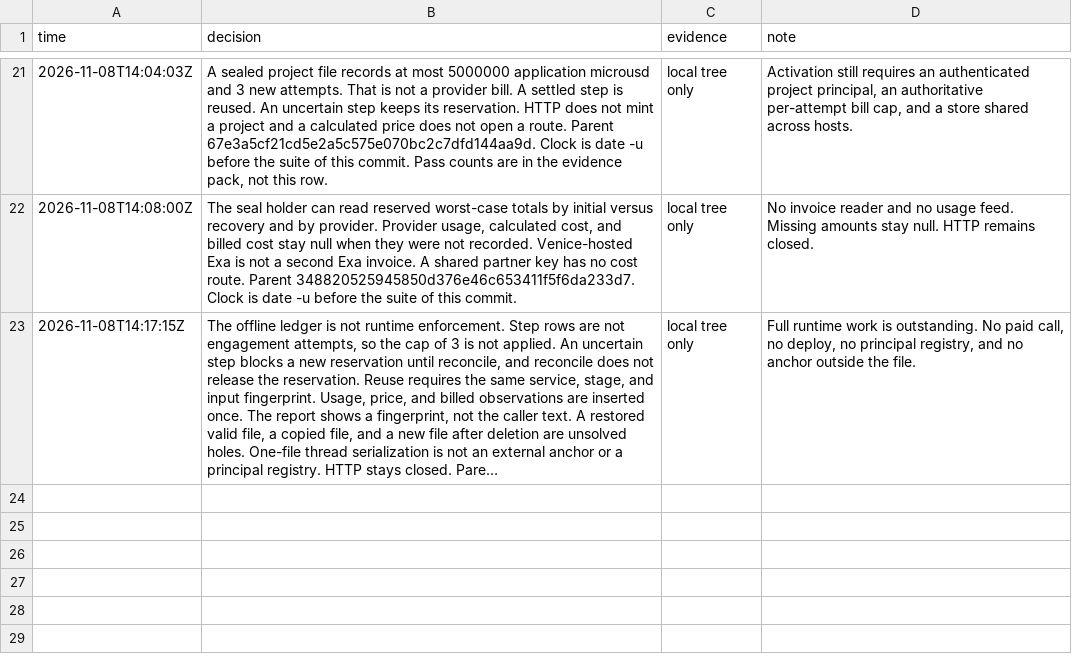
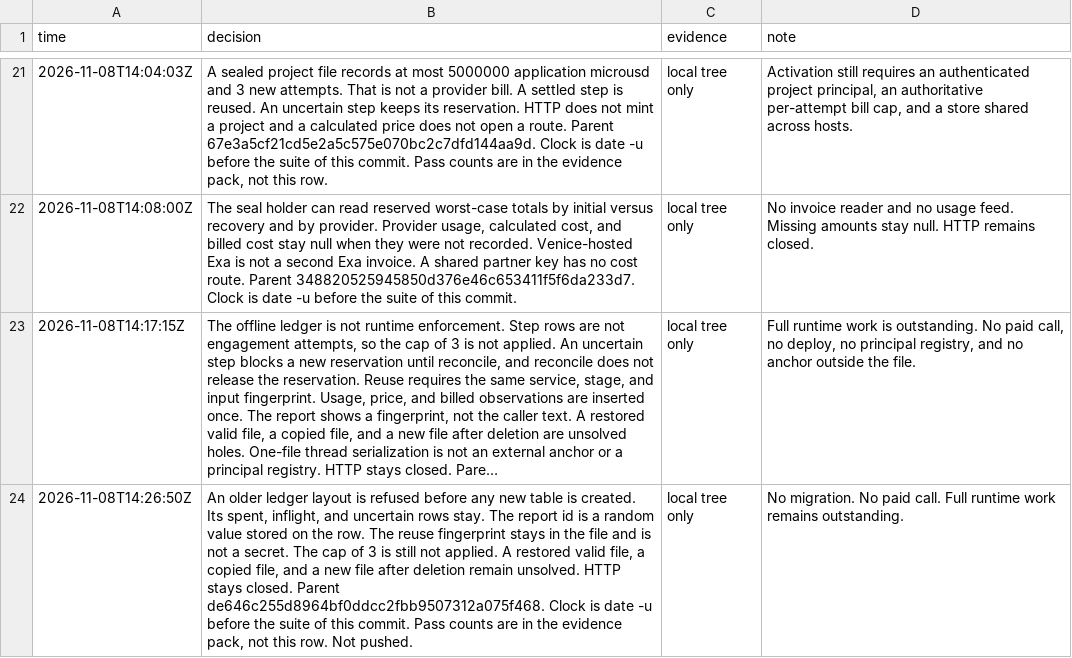
Before and after one commit to vivmuk/Expert-Panel, a TSV file: docs/decisions.tsv, drawn as a sheet; only a part is shown, gaps mark what is left out; long unchanged cells end in …; the diff names each change by its address in the sheet, - before the commit and + after, or states it on an @@ line.

```diff
--- a/docs/decisions.tsv
+++ b/docs/decisions.tsv
+row 24: 2026-11-08T14:26:50Z | An older ledger layout is refused before any new table is created. Its spent, inflight, and uncertain rows stay. The report id is a random value stored on the row. The reuse fingerprint stays in the file and is not a secret. The cap of 3 is still not applied. A restored valid file, a copied file, and a new file after deletion remain unsolved. HTTP stays closed. Parent de646c255d8964bf0ddcc2fbb9507312a075f468. Clock is date -u before the suite of this commit. Pass counts are in the evidence pack, not this row. Not pushed. | local tree only | No migration. No paid call. Full runtime work remains outstanding.
```
Also changed, not shown: 5 other files.
